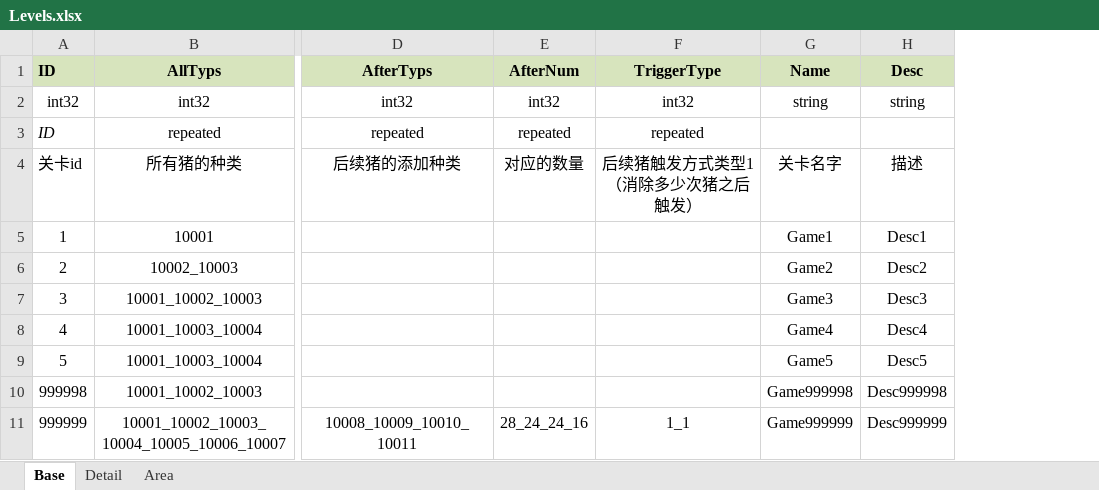
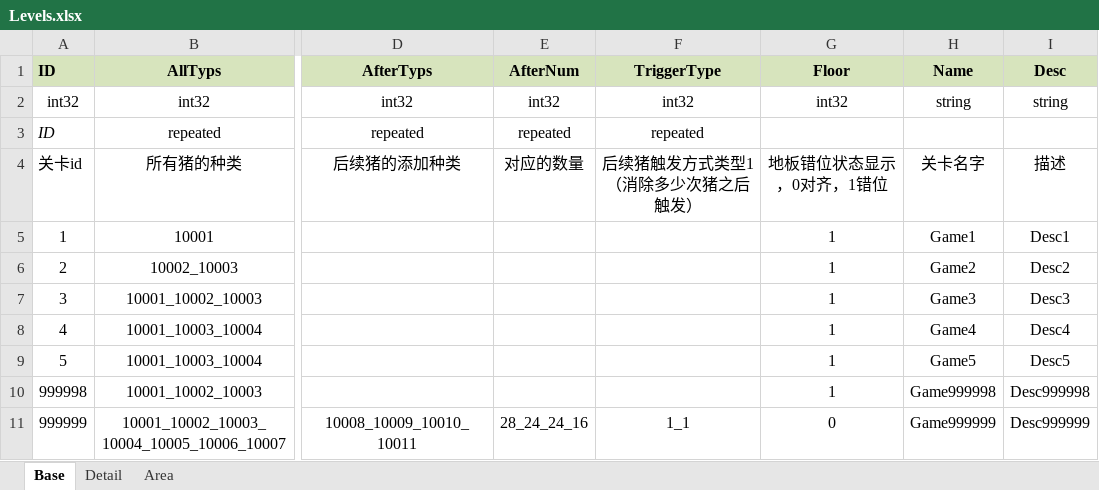
Before and after one commit to pizzama/piggogo, an Excel workbook: Document/Excel/Levels.xlsx, sheet Base, drawn as a sheet; only a part is shown, gaps mark what is left out; values as stored, in another font and other column widths than the file's, no borders; the diff names each change by its address in the sheet, - before the commit and + after, or states it on an @@ line.

```diff
--- a/Document/Excel/Levels.xlsx (sheet Base)
+++ b/Document/Excel/Levels.xlsx (sheet Base)
+column G (Floor), rows 2-11: int32 |  | 地板错位状态显示，0对齐，1错位 | 1 | 1 | 1 | 1 | 1 | 1 | 0
```
Also changed, not shown: 17 other files.
